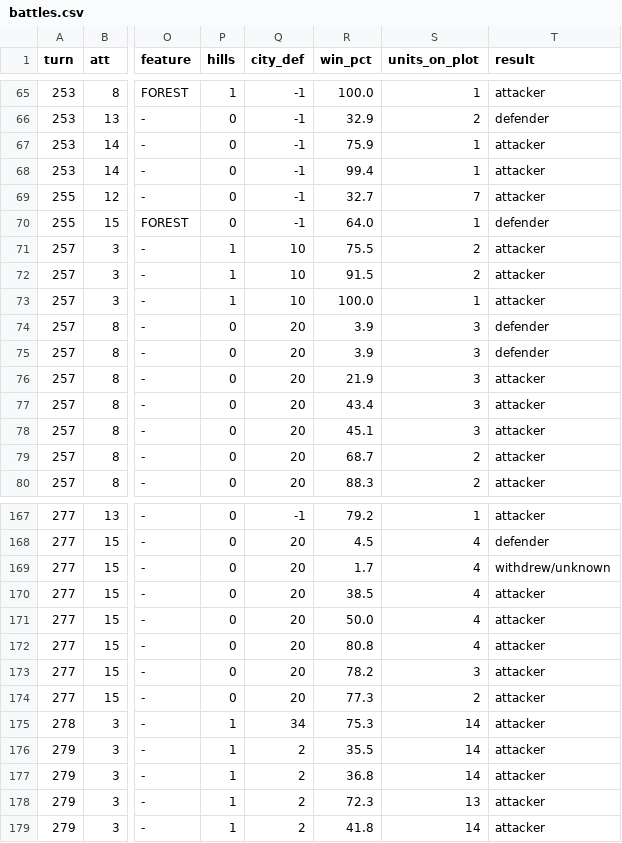
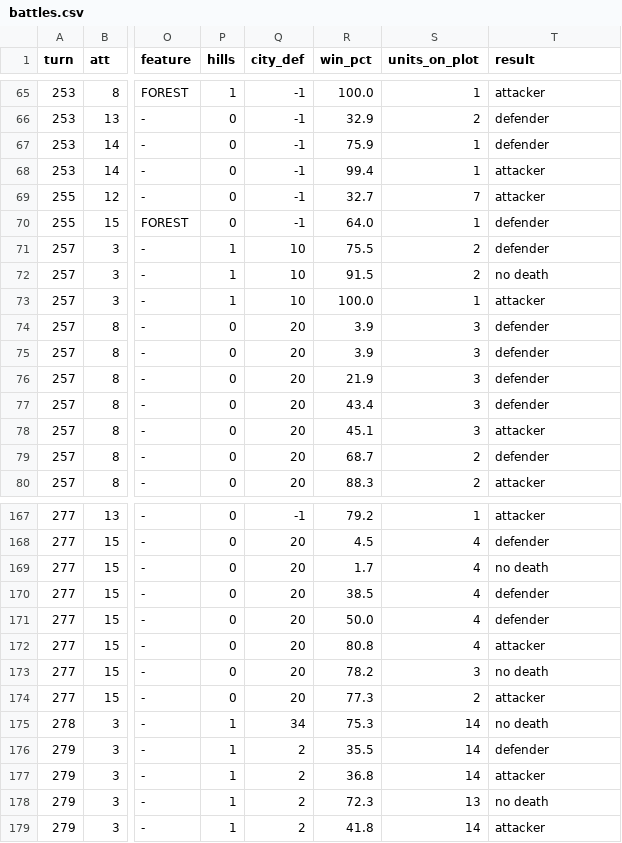
Before and after one commit to GertaBool/RoM, a CSV file: research/ai-warfare/games/game4/battles.csv, drawn as a sheet; only a part is shown, gaps mark what is left out; the diff covers the shown part only; the diff names each change by its address in the sheet, - before the commit and + after, or states it on an @@ line.

```diff
--- a/research/ai-warfare/games/game4/battles.csv
+++ b/research/ai-warfare/games/game4/battles.csv
-T67 (result): attacker
+T67 (result): defender
-T71 (result): attacker
+T71 (result): defender
-T72 (result): attacker
+T72 (result): no death
-T76:T77 (result): attacker
+T76:T77 (result): defender
-T79 (result): attacker
+T79 (result): defender
-T169 (result): withdrew/unknown
+T169 (result): no death
-T170:T171 (result): attacker
+T170:T171 (result): defender
-T173 (result): attacker
+T173 (result): no death
-T175 (result): attacker
+T175 (result): no death
-T176 (result): attacker
+T176 (result): defender
-T178 (result): attacker
+T178 (result): no death
```
Also changed, not shown: 33 edited cells elsewhere in this file, research/ai-warfare/games/game1/battles.csv, research/ai-warfare/games/game1/spending.csv, 34 other files.
